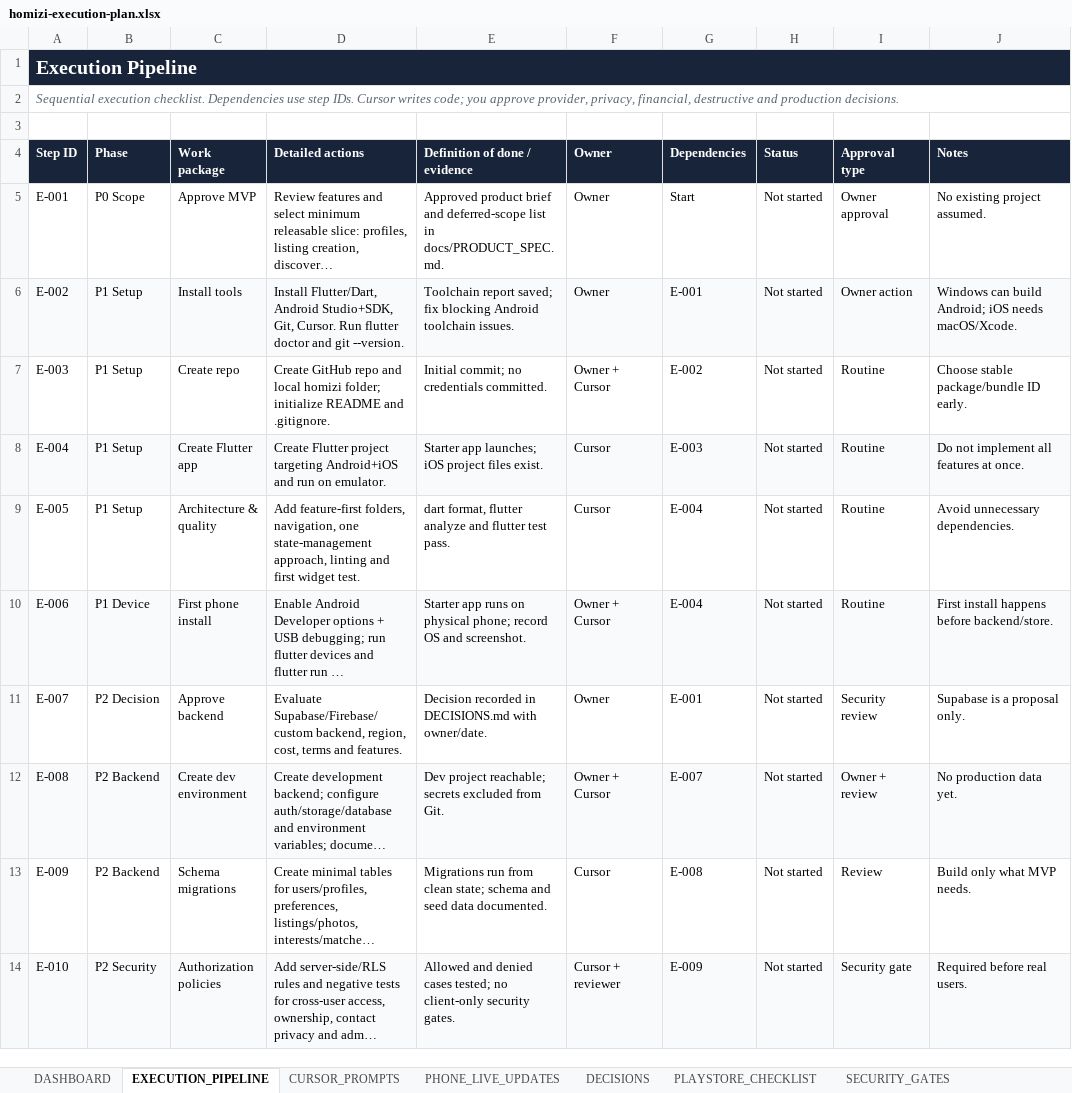
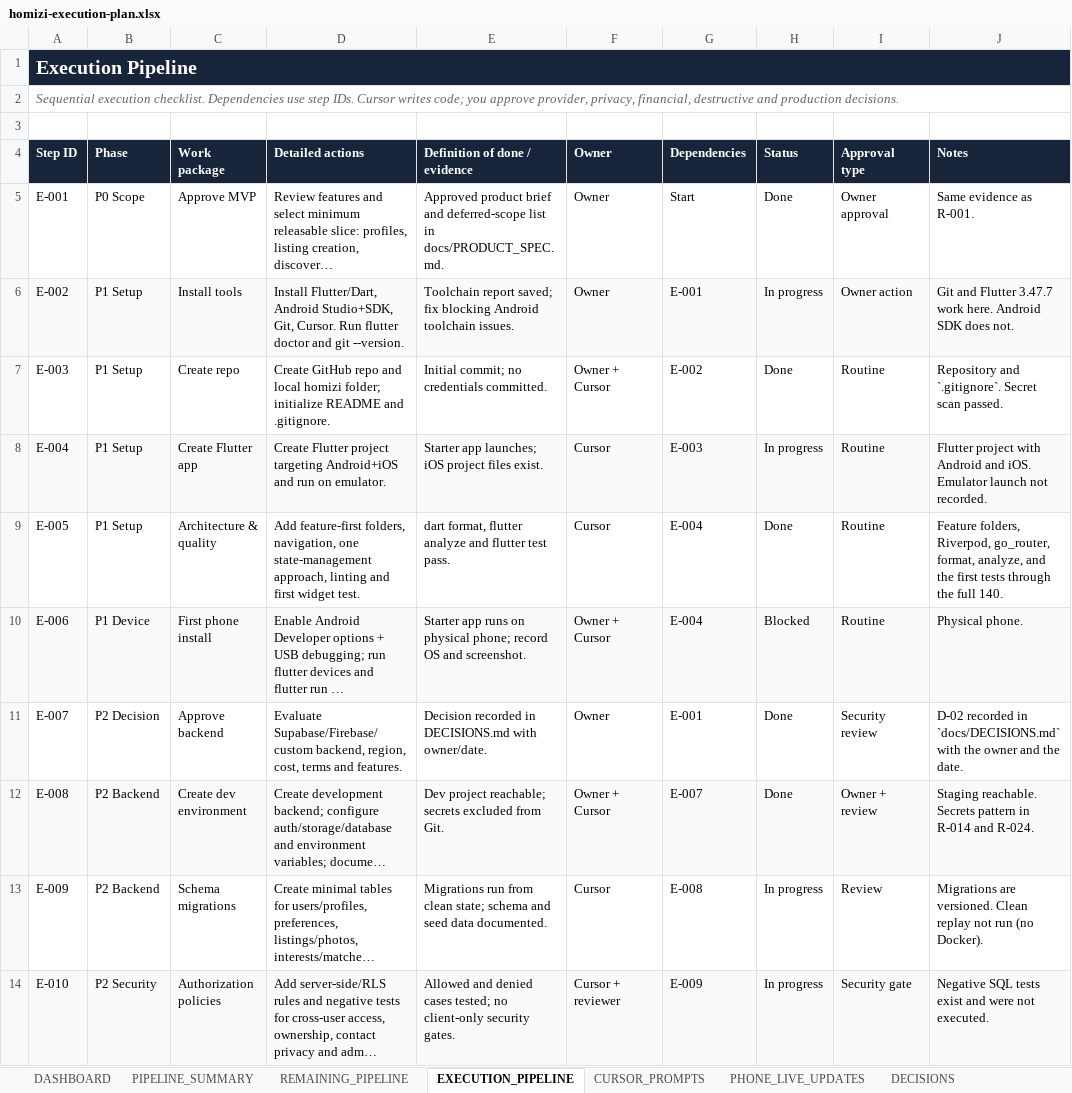
Before and after one commit to dippaun/homizi-app, an Excel workbook: docs/plan/homizi-execution-plan.xlsx, sheet EXECUTION_PIPELINE, drawn as a sheet; only a part is shown; long unchanged cells end in …; values as stored, in another font and other column widths than the file's, no borders; charts and pictures and conditional formats and table styles not drawn; the diff covers the shown part only; the diff names each change by its address in the sheet, - before the commit and + after, or states it on an @@ line.

```diff
--- a/docs/plan/homizi-execution-plan.xlsx (sheet EXECUTION_PIPELINE)
+++ b/docs/plan/homizi-execution-plan.xlsx (sheet EXECUTION_PIPELINE)
+sheet tab: PIPELINE_SUMMARY
+sheet tab: REMAINING_PIPELINE
-H5 (Status): Not started
+H5 (Status): Done
-J5 (Notes): No existing project assumed.
+J5 (Notes): Same evidence as R-001.
-H6 (Status): Not started
+H6 (Status): In progress
-J6 (Notes): Windows can build Android; iOS needs macOS/Xcode.
+J6 (Notes): Git and Flutter 3.47.7 work here. Android SDK does not.
-H7 (Status): Not started
+H7 (Status): Done
-J7 (Notes): Choose stable package/bundle ID early.
+J7 (Notes): Repository and `.gitignore`. Secret scan passed.
-H8 (Status): Not started
+H8 (Status): In progress
-J8 (Notes): Do not implement all features at once.
+J8 (Notes): Flutter project with Android and iOS. Emulator launch not recorded.
-H9 (Status): Not started
+H9 (Status): Done
-J9 (Notes): Avoid unnecessary dependencies.
+J9 (Notes): Feature folders, Riverpod, go_router, format, analyze, and the first tests through the full 140.
-H10 (Status): Not started
+H10 (Status): Blocked
-J10 (Notes): First install happens before backend/store.
+J10 (Notes): Physical phone.
-H11:H12 (Status): Not started
+H11:H12 (Status): Done
-J11 (Notes): Supabase is a proposal only.
+J11 (Notes): D-02 recorded in `docs/DECISIONS.md` with the owner and the date.
-J12 (Notes): No production data yet.
+J12 (Notes): Staging reachable. Secrets pattern in R-014 and R-024.
-H13:H14 (Status): Not started
+H13:H14 (Status): In progress
-J13 (Notes): Build only what MVP needs.
+J13 (Notes): Migrations are versioned. Clean replay not run (no Docker).
-J14 (Notes): Required before real users.
+J14 (Notes): Negative SQL tests exist and were not executed.
```
Also changed, not shown: 52 edited cells elsewhere in this sheet, sheet DASHBOARD, sheet SECURITY_GATES, sheet PLAYSTORE_CHECKLIST, sheet DECISIONS, charts or pictures, 7 other files.
